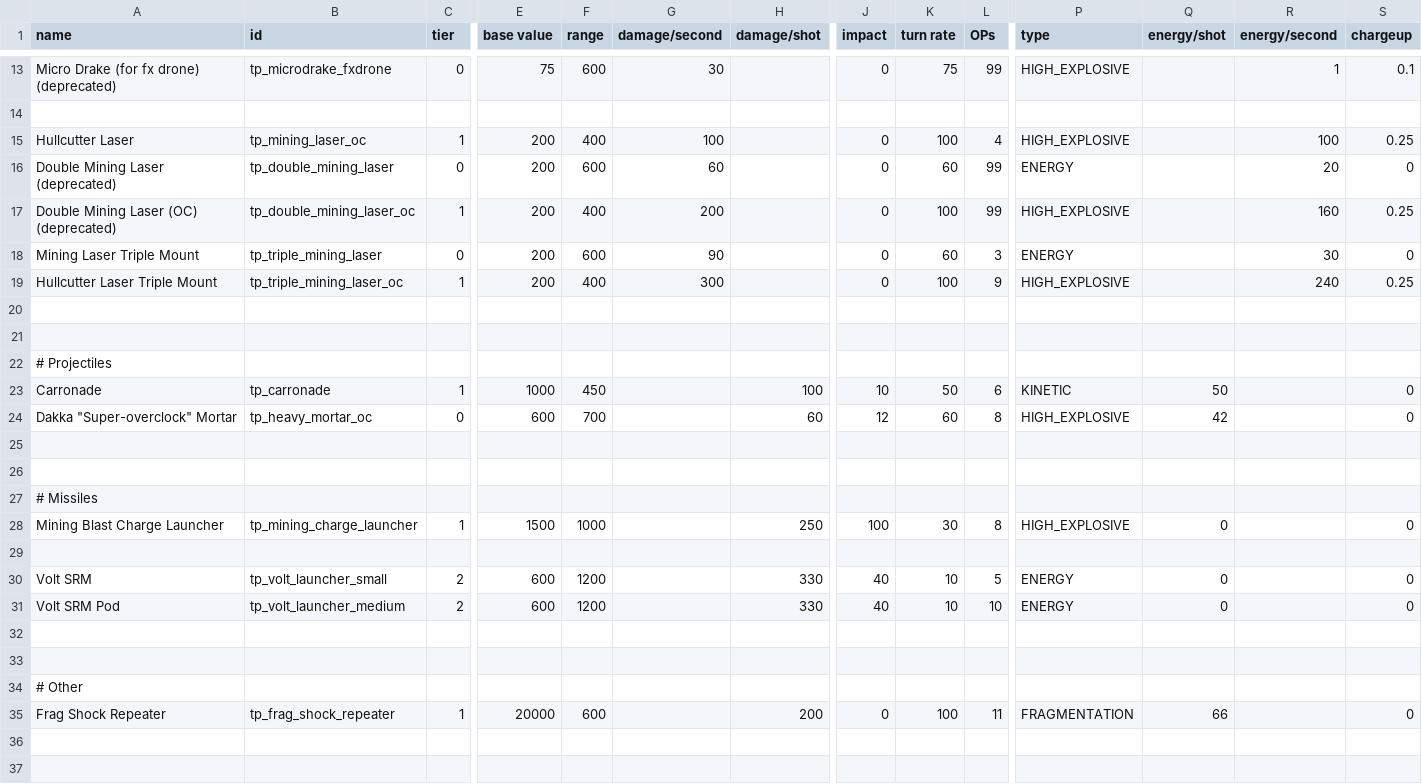
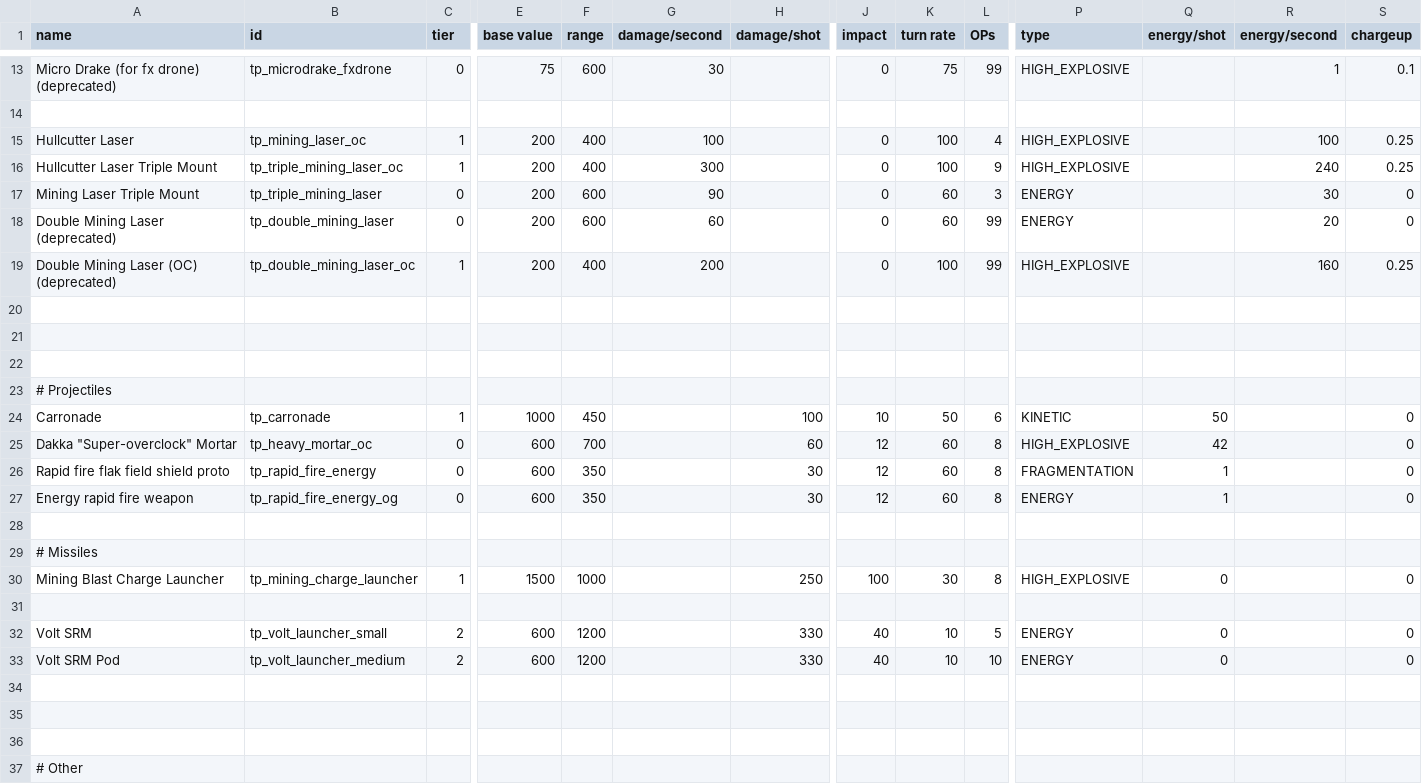
Before and after one commit to Auraekon/TerriblePirates, a CSV file: data/weapons/weapon_data.csv, drawn as a sheet; only a part is shown, gaps mark what is left out; the shorter side is filled out with more unchanged rows; addresses are those after the commit; rows hold the shown columns only; the diff names each change by its address in the sheet, - before the commit and + after, or states it on an @@ line.

```diff
--- a/data/weapons/weapon_data.csv
+++ b/data/weapons/weapon_data.csv
@@ row 19 moved to row 16: Hullcutter Laser Triple Mount @@
+row 17: Mining Laser Triple Mount | tp_triple_mining_laser | 0 | 200 | 600 | 90 |  | 0 | 60 | 3 | ENERGY |  | 30 | 0
-row 20: Mining Laser Triple Mount | tp_triple_mining_laser | 0 | 200 | 600 | 90 |  | 0 | 60 | 3 | ENERGY |  | 30 | 0
+row 20: (empty)
-row 26: (empty)
+row 26: Rapid fire flak field shield proto | tp_rapid_fire_energy | 0 | 600 | 350 |  | 30 | 12 | 60 | 8 | FRAGMENTATION | 1 |  | 0
+row 27: Energy rapid fire weapon | tp_rapid_fire_energy_og | 0 | 600 | 350 |  | 30 | 12 | 60 | 8 | ENERGY | 1 |  | 0
+row 34: (empty)
```
Also changed, not shown: data/weapons/weapon_data - Comparison pad.csv, 12 other files.
